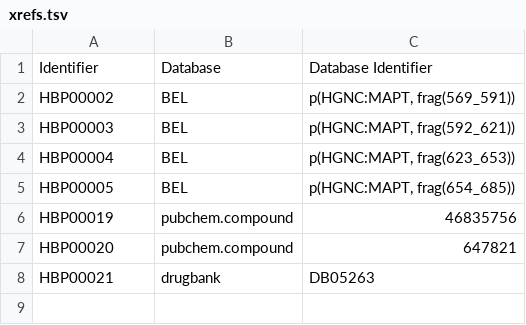
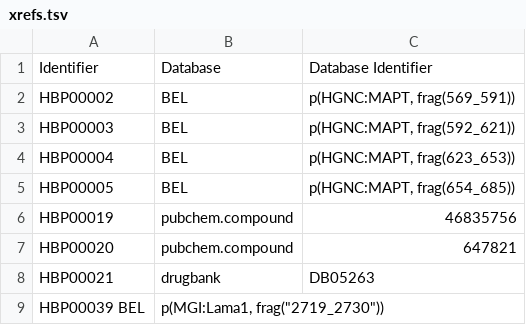
Before and after one commit to pharmacome/conso, a TSV file: xrefs.tsv, drawn as a sheet; the diff names each change by its address in the sheet, - before the commit and + after, or states it on an @@ line.

Commit message:
Add AG73 BEL xref

```diff
--- a/xrefs.tsv
+++ b/xrefs.tsv
+row 9: HBP00039 BEL | p(MGI:Lama1, frag("2719_2730"))
```
